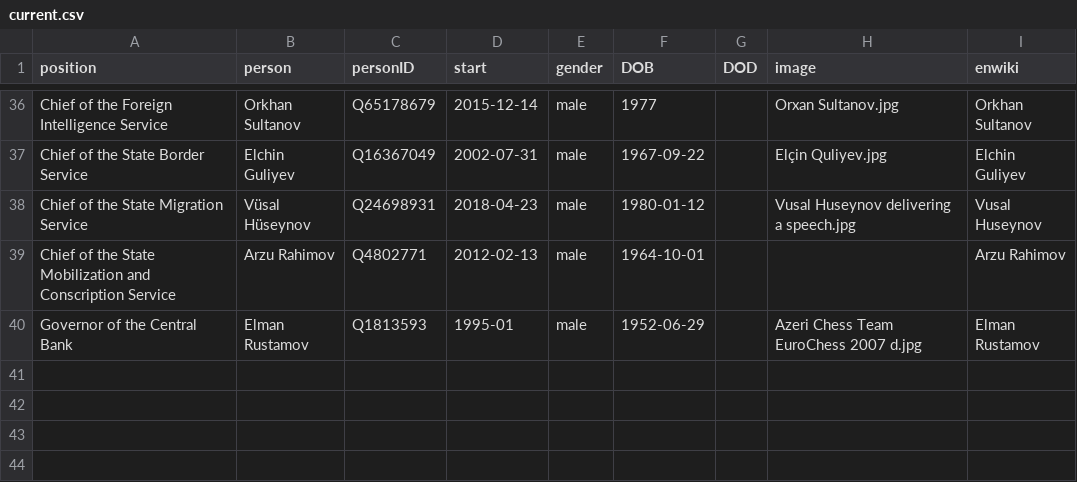
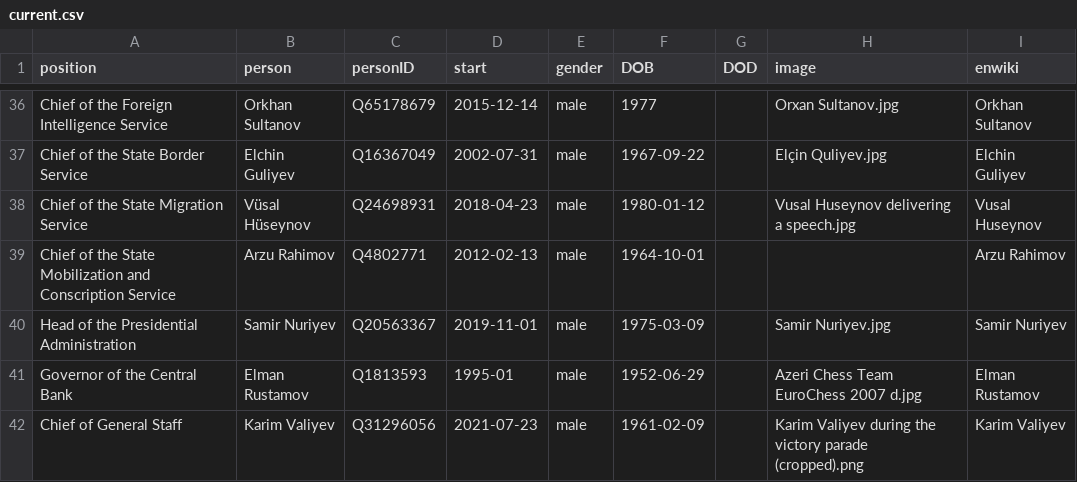
Before and after one commit to every-politician-scrapers/azerbaijan-cabinet, a CSV file: html/current.csv, drawn as a sheet; only a part is shown, gaps mark what is left out.

```diff
--- a/html/current.csv
+++ b/html/current.csv
@@ -39,2 +39,4 @@ Chief of the State Migration Service,Vüsal Hüseynov,Q24698931,2018-04-23,male,
 Chief of the State Mobilization and Conscription Service,Arzu Rahimov,Q4802771,2012-02-13,male,1964-10-01,,,Arzu Rahimov
+Head of the Presidential Administration,Samir Nuriyev,Q20563367,2019-11-01,male,1975-03-09,,Samir Nuriyev.jpg,Samir Nuriyev
 Governor of the Central Bank,Elman Rustamov,Q1813593,1995-01,male,1952-06-29,,Azeri Chess Team EuroChess 2007 d.jpg,Elman Rustamov
+Chief of General Staff,Karim Valiyev,Q31296056,2021-07-23,male,1961-02-09,,Karim Valiyev during the victory parade (cropped).png,Karim Valiyev
```
Also changed, not shown: html/holders21.csv, 1 other file.
